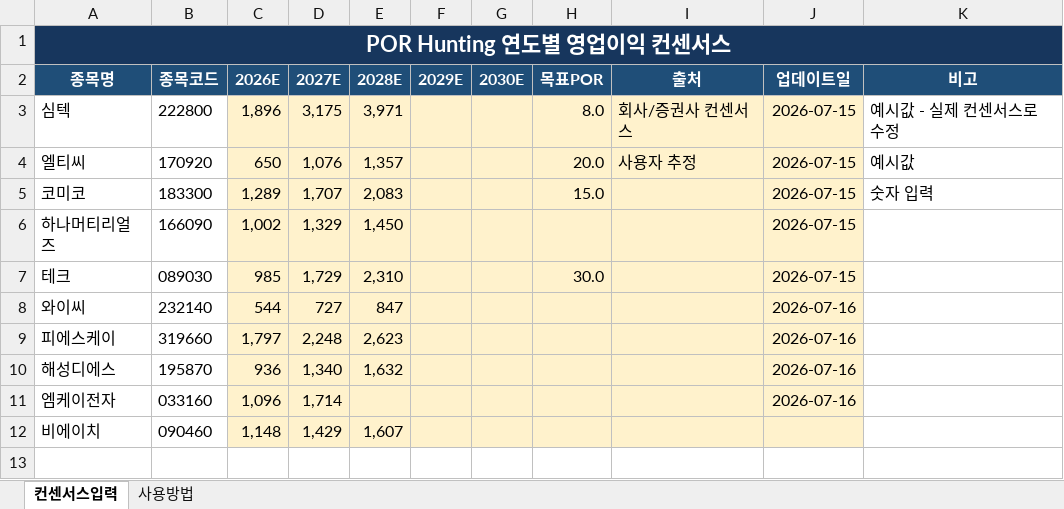
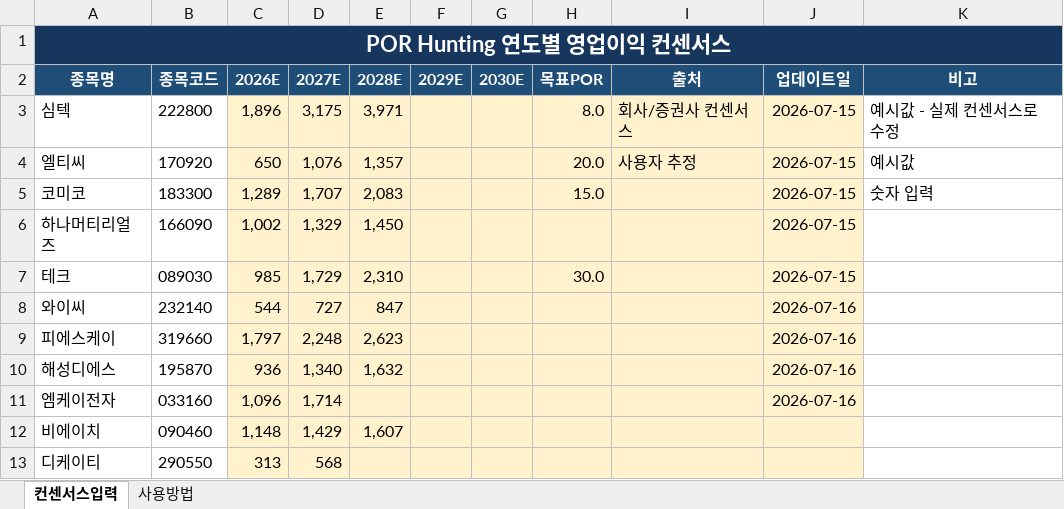
Before and after one commit to firestory119-hub/POR-Hunting, an Excel workbook: data/consensus.xlsx, sheet 컨센서스입력, drawn as a sheet; values as stored, in another font and other column widths than the file's, no borders; the diff names each change by its address in the sheet, - before the commit and + after, or states it on an @@ line.

Commit message:
Update consensus workbook

```diff
--- a/data/consensus.xlsx (sheet 컨센서스입력)
+++ b/data/consensus.xlsx (sheet 컨센서스입력)
+row 13: 디케이티 | 290550 | 313 | 568
```
